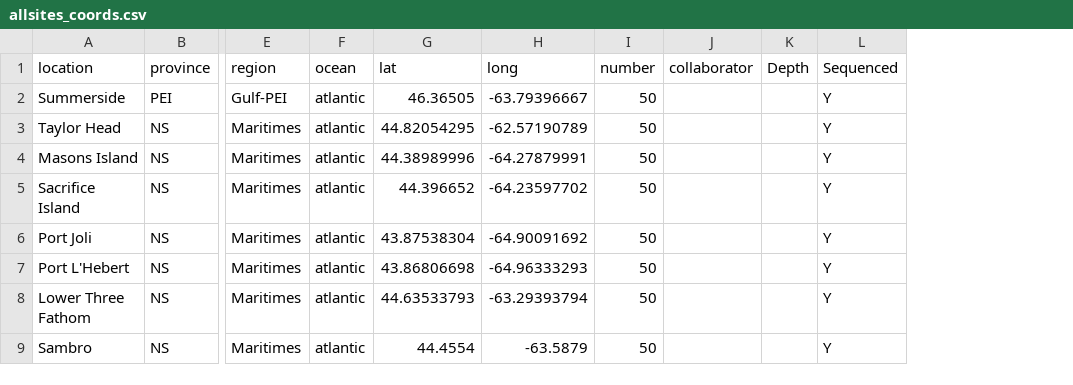
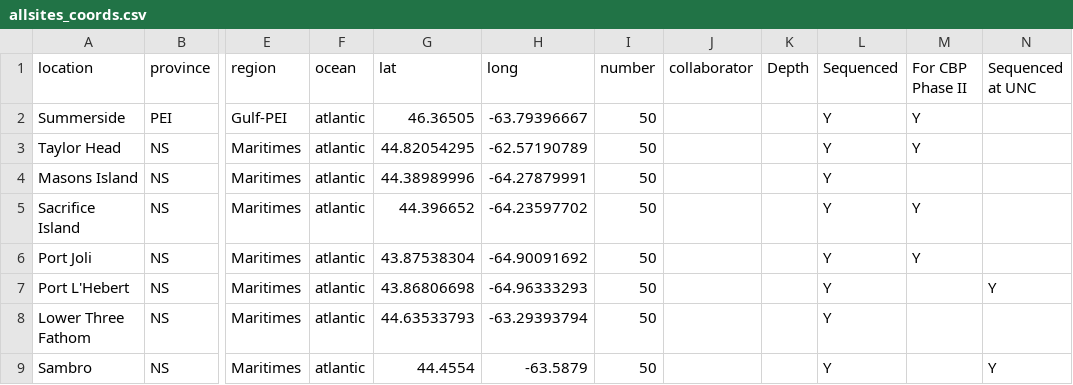
Before and after one commit to NickJeff13/Eelgrass_Poolseq, a CSV file: Data/allsites_coords.csv, drawn as a sheet; only a part is shown, gaps mark what is left out; the diff names each change by its address in the sheet, - before the commit and + after, or states it on an @@ line.

Commit message:
Update allsites_coords.csv

```diff
--- a/Data/allsites_coords.csv
+++ b/Data/allsites_coords.csv
+column M (For CBP Phase II), rows 2-6: Y | Y |  | Y | Y
+column N (Sequenced at UNC), rows 7-9: Y |  | Y
```
